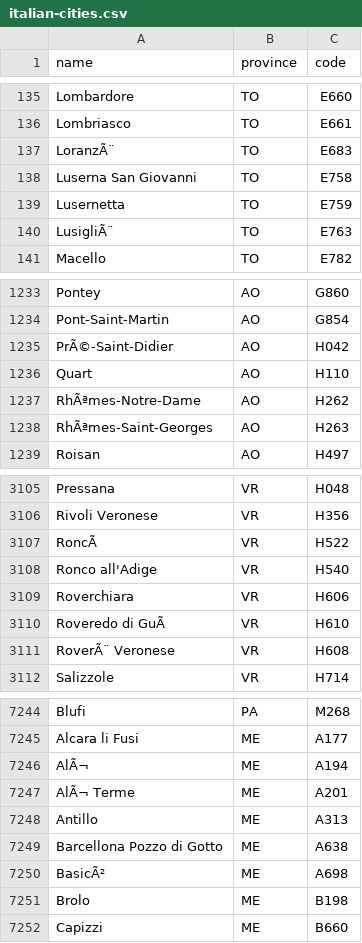
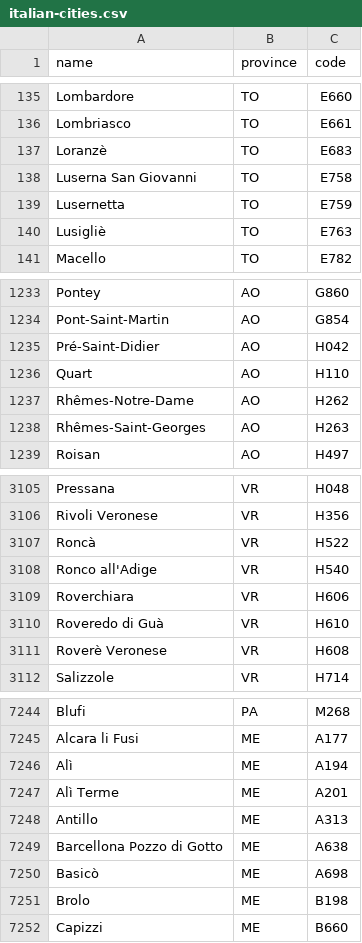
Before and after one commit to AlessandroBagnoli/taxcode-converter, a CSV file: service/src/main/resources/cities/italian-cities.csv, drawn as a sheet; only a part is shown, gaps mark what is left out; the diff covers the shown part only.

```diff
--- a/service/src/main/resources/cities/italian-cities.csv
+++ b/service/src/main/resources/cities/italian-cities.csv
@@ -136,6 +136,6 @@ Lombardore;TO;E660
 Lombriasco;TO;E661
-LoranzÃ¨;TO;E683
+Loranzè;TO;E683
 Luserna San Giovanni;TO;E758
 Lusernetta;TO;E759
-LusigliÃ¨;TO;E763
+Lusigliè;TO;E763
 Macello;TO;E782
@@ -1234,6 +1234,6 @@ Pontey;AO;G860
 Pont-Saint-Martin;AO;G854
-PrÃ©-Saint-Didier;AO;H042
+Pré-Saint-Didier;AO;H042
 Quart;AO;H110
-RhÃªmes-Notre-Dame;AO;H262
-RhÃªmes-Saint-Georges;AO;H263
+Rhêmes-Notre-Dame;AO;H262
+Rhêmes-Saint-Georges;AO;H263
 Roisan;AO;H497
@@ -3106,7 +3106,7 @@ Pressana;VR;H048
 Rivoli Veronese;VR;H356
-RoncÃ ;VR;H522
+Roncà;VR;H522
 Ronco all'Adige;VR;H540
 Roverchiara;VR;H606
-Roveredo di GuÃ ;VR;H610
-RoverÃ¨ Veronese;VR;H608
+Roveredo di Guà;VR;H610
+Roverè Veronese;VR;H608
 Salizzole;VR;H714
@@ -7245,7 +7245,7 @@ Blufi;PA;M268
 Alcara li Fusi;ME;A177
-AlÃ¬;ME;A194
-AlÃ¬ Terme;ME;A201
+Alì;ME;A194
+Alì Terme;ME;A201
 Antillo;ME;A313
 Barcellona Pozzo di Gotto;ME;A638
-BasicÃ²;ME;A698
+Basicò;ME;A698
 Brolo;ME;B198
```
Also changed, not shown: 136 edited cells elsewhere in this file.
